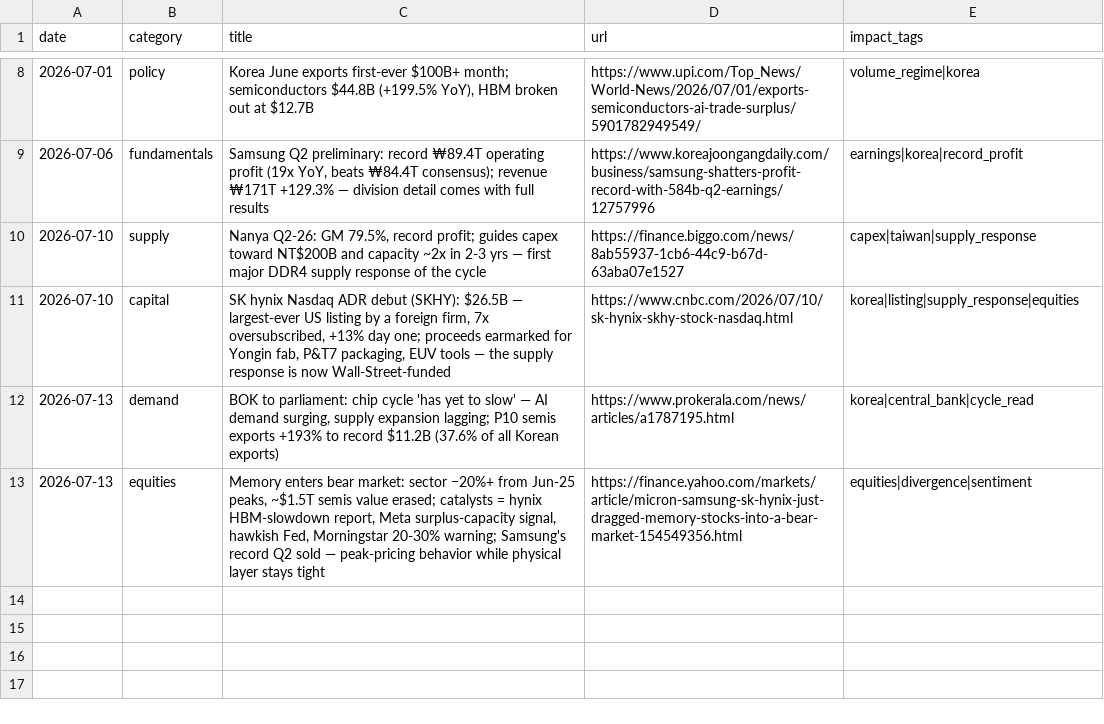
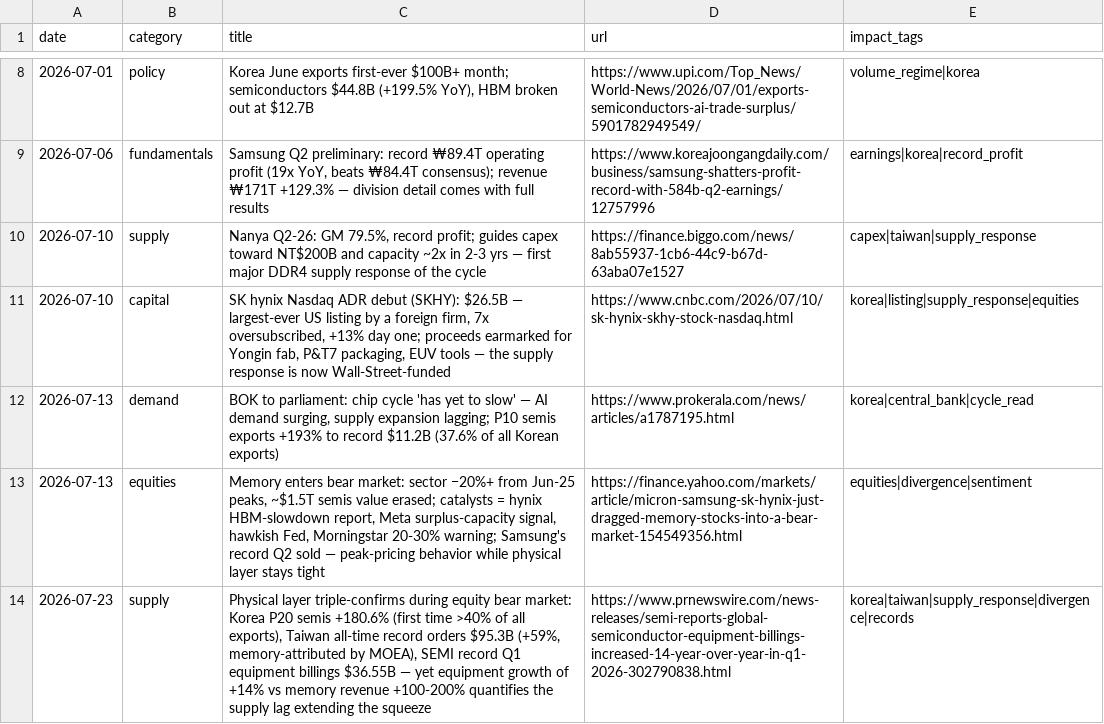
Before and after one commit to hthommasson/memory-market-tracker, a CSV file: docs/data/events.csv, drawn as a sheet; only a part is shown, gaps mark what is left out; the diff names each change by its address in the sheet, - before the commit and + after, or states it on an @@ line.

Commit message:
Update events.csv

```diff
--- a/docs/data/events.csv
+++ b/docs/data/events.csv
+row 14: 2026-07-23 | supply | Physical layer triple-confirms during equity bear market: Korea P20 semis +180.6% (first time >40% of all exports), Taiwan all-time record orders $95.3B (+59%, memory-attributed by MOEA), SEMI record Q1 equipment billings $36.55B — yet equipment growth of +14% vs memory revenue +100-200% quantifies the supply lag extending the squeeze | https://www.prnewswire.com/news-releases/semi-reports-global-semiconductor-equipment-billings-increased-14-year-over-year-in-q1-2026-302790838.html | korea|taiwan|supply_response|divergence|records
```
